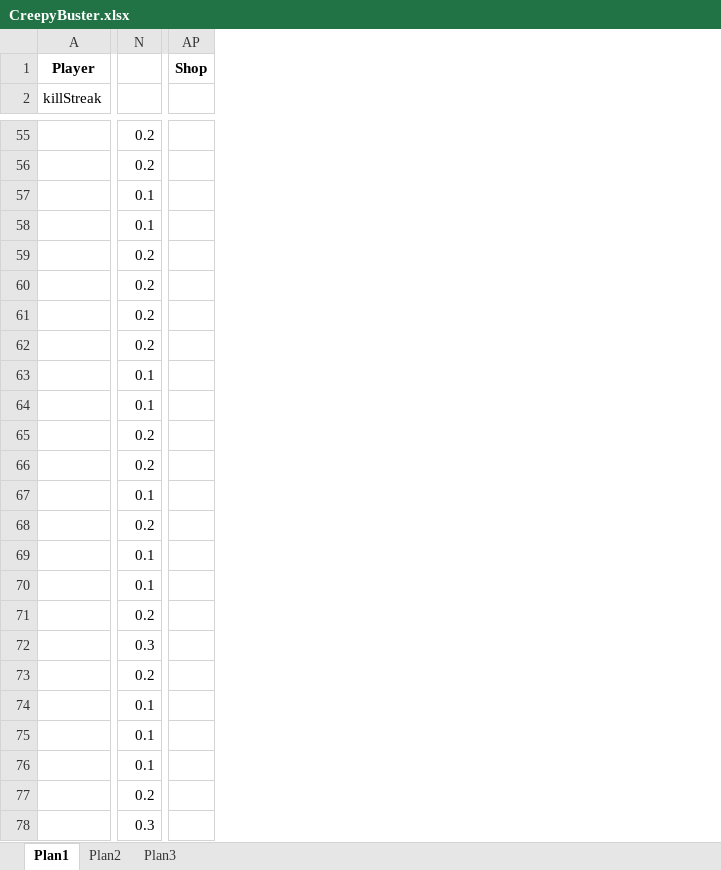
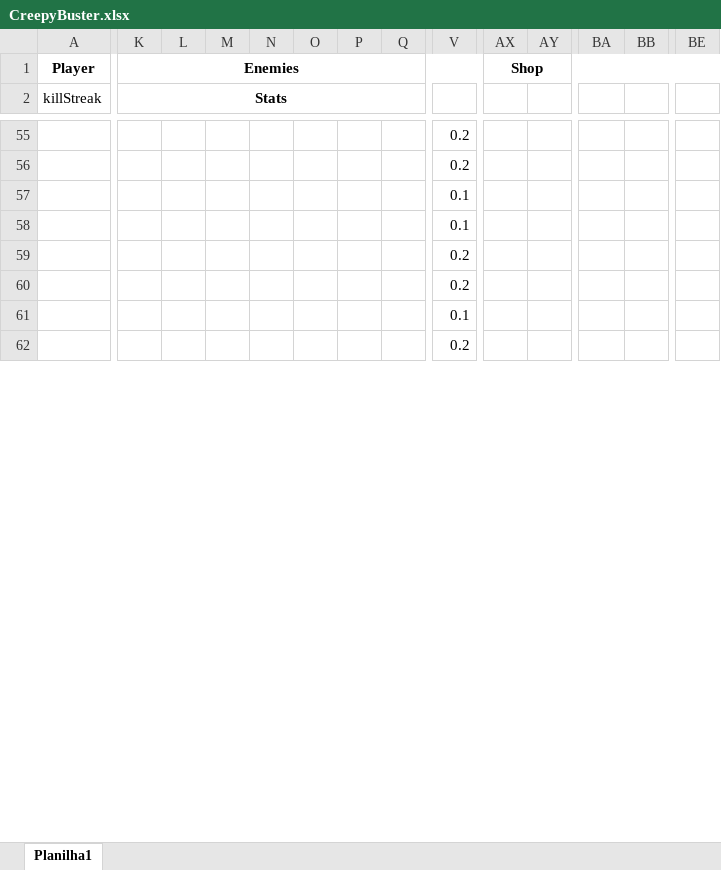
Before and after one commit to OvertimeStudios/CreepyBuster, an Excel workbook: Assets/Resources/CreepyBuster.xlsx, sheet Planilha1, drawn as a sheet; only a part is shown, gaps mark what is left out; values as stored, in another font and other column widths than the file's, no borders; table styles not drawn; removed rows and columns are numbered as before the commit, all else as after; rows hold the shown columns only; the diff covers the shown part only; the diff names each change by its address in the sheet, - before the commit and + after, or states it on an @@ line.

Commit message:
- Added some more parameters to Balance.xml: enemies stats (life, vel, score...) and shop price and value - Changed some graphics from NGUISprite2D to NGUISprite

```diff
--- a/Assets/Resources/CreepyBuster.xlsx (sheet Planilha1)
+++ b/Assets/Resources/CreepyBuster.xlsx (sheet Planilha1)
-sheet tab: Plan1
+sheet tab: Planilha1
-sheet tab: Plan2
-sheet tab: Plan3
+column K (Stats), row 1: Enemies
+column L, empty
+column M, empty
+column N, empty
+column O, empty
+column P, empty
+column Q, empty
+column AX, row 1: Shop
+column AY, empty
+column BB, empty
+column BE, empty
-BA1: Shop
+BA1: (empty)
-AP1:AR1 merged
-V61: 0.2
+V61: 0.1
-row 63:  | 0.1
-row 64:  | 0.1
-row 65:  | 0.2
-row 66:  | 0.2
-row 67:  | 0.1
-row 68:  | 0.2
-row 69:  | 0.1
-row 70:  | 0.1
-row 71:  | 0.2
-row 72:  | 0.3
-row 73:  | 0.2
-row 74:  | 0.1
-row 75:  | 0.1
-row 76:  | 0.1
-row 77:  | 0.2
-row 78:  | 0.3
```
Also changed, not shown: 20 removed rows, 2 added columns, 69 edited cells, cell formats and merged cells elsewhere in this sheet, 37 other files.
